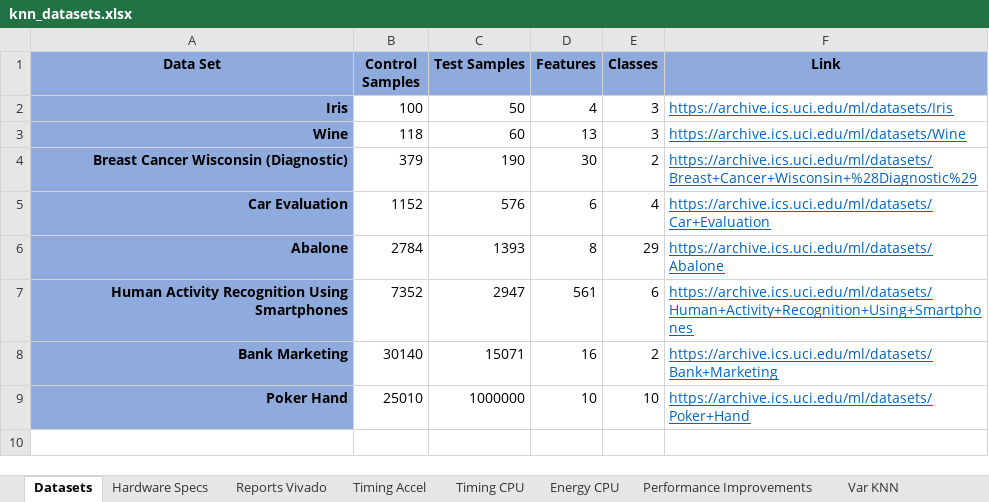
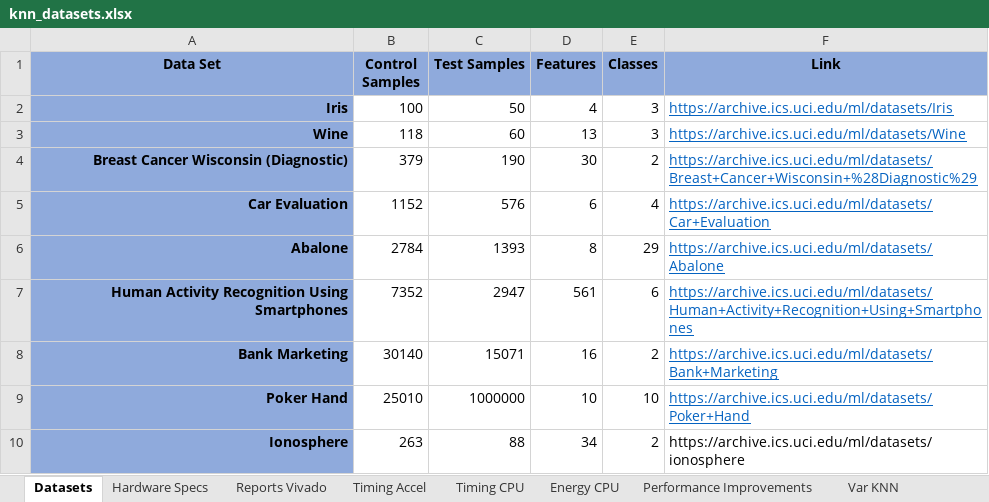
Before and after one commit to joaomiguelvieira/kNNSim, an Excel workbook: sim/knn_datasets.xlsx, sheet Datasets, drawn as a sheet; values as stored, in another font and other column widths than the file's, no borders; charts and pictures not drawn; the diff names each change by its address in the sheet, - before the commit and + after, or states it on an @@ line.

```diff
--- a/sim/knn_datasets.xlsx (sheet Datasets)
+++ b/sim/knn_datasets.xlsx (sheet Datasets)
+row 10: Ionosphere | 263 | 88 | 34 | 2 | https://archive.ics.uci.edu/ml/datasets/ionosphere
```
Also changed, not shown: sheet Var Training, sheet Var KNN, sheet Var Features, sheet Timing Accel, sheet Timing CPU, sheet Reports Vivado, charts or pictures.
